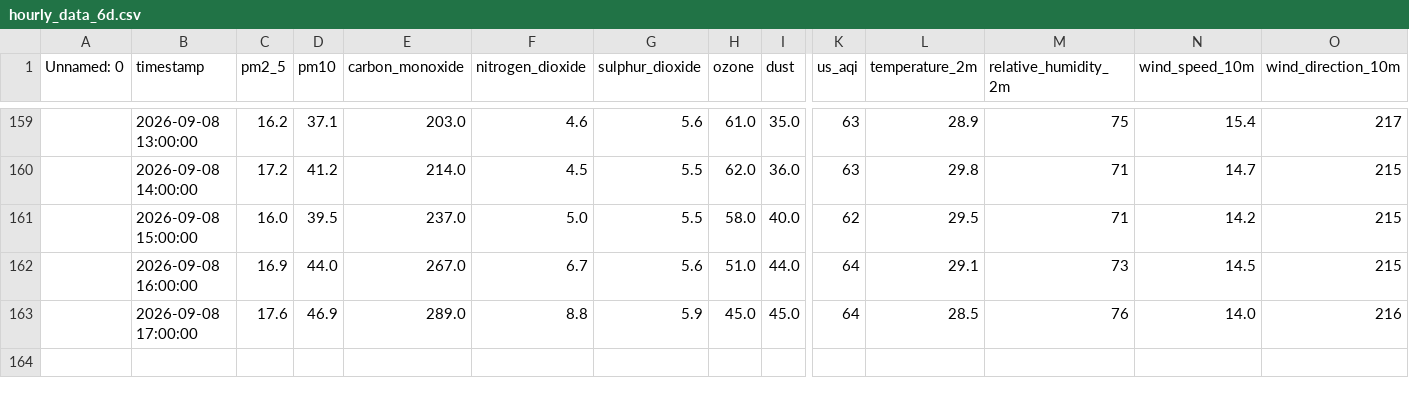
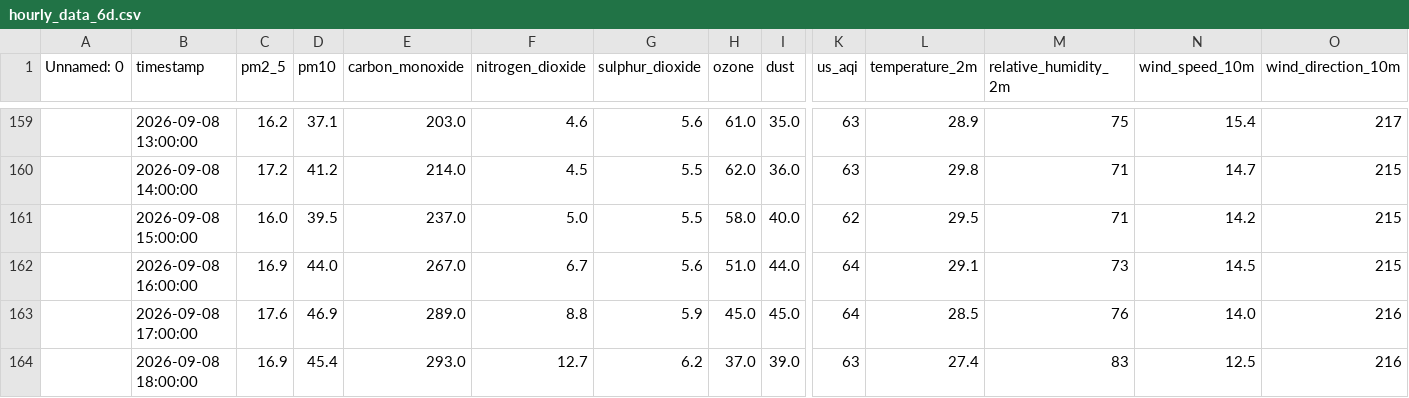
Before and after one commit to SyedAnasAzim/AQI-prediction, a CSV file: data/hourly_data_6d.csv, drawn as a sheet; only a part is shown, gaps mark what is left out; rows hold the shown columns only; the diff names each change by its address in the sheet, - before the commit and + after, or states it on an @@ line.

Commit message:
hourly data update: update data_6d.csv

```diff
--- a/data/hourly_data_6d.csv
+++ b/data/hourly_data_6d.csv
+row 164:  | 2026-09-08 18:00:00 | 16.9 | 45.4 | 293.0 | 12.7 | 6.2 | 37.0 | 39.0 | 63 | 27.4 | 83 | 12.5 | 216
```
